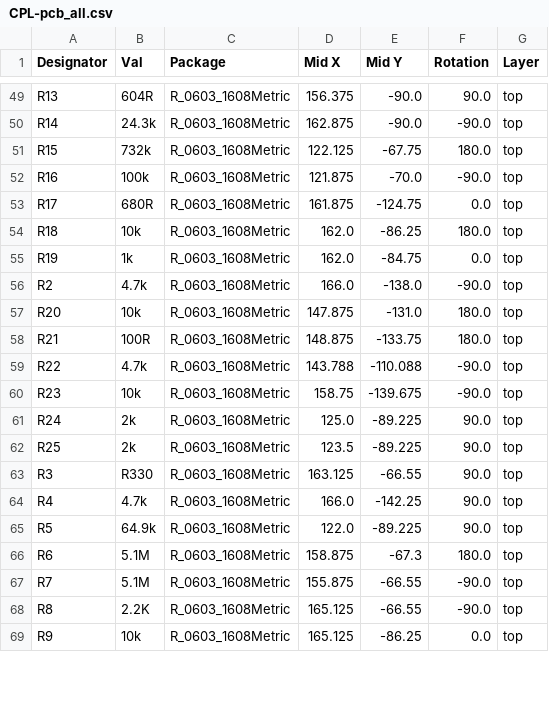
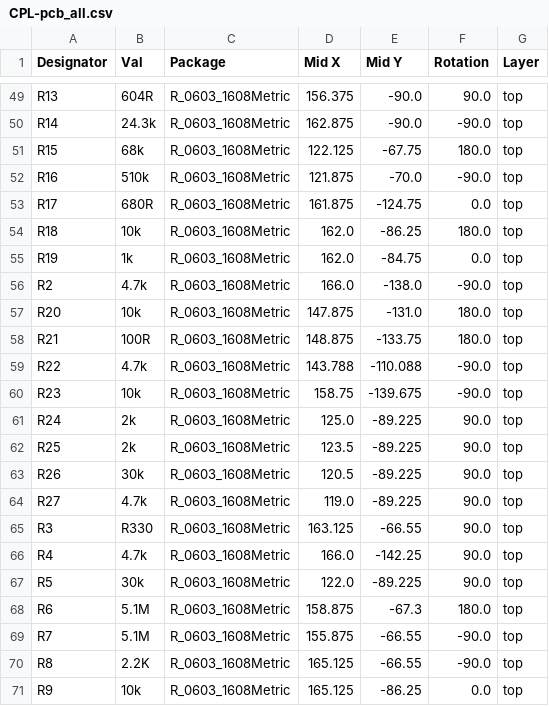
Before and after one commit to legitOrganisation/project_tripcharm, a CSV file: elec/pcb_all/jlcpcb/production_files/CPL-pcb_all.csv, drawn as a sheet; only a part is shown, gaps mark what is left out.

```diff
--- a/elec/pcb_all/jlcpcb/production_files/CPL-pcb_all.csv
+++ b/elec/pcb_all/jlcpcb/production_files/CPL-pcb_all.csv
@@ -50,4 +50,4 @@ R13,604R,R_0603_1608Metric,156.375,-90.0,90.0,top
 R14,24.3k,R_0603_1608Metric,162.875,-90.0,-90.0,top
-R15,732k,R_0603_1608Metric,122.125,-67.75,180.0,top
-R16,100k,R_0603_1608Metric,121.875,-70.0,-90.0,top
+R15,68k,R_0603_1608Metric,122.125,-67.75,180.0,top
+R16,510k,R_0603_1608Metric,121.875,-70.0,-90.0,top
 R17,680R,R_0603_1608Metric,161.875,-124.75,0.0,top
@@ -62,5 +62,7 @@ R24,2k,R_0603_1608Metric,125.0,-89.225,90.0,top
 R25,2k,R_0603_1608Metric,123.5,-89.225,90.0,top
+R26,30k,R_0603_1608Metric,120.5,-89.225,90.0,top
+R27,4.7k,R_0603_1608Metric,119.0,-89.225,90.0,top
 R3,R330,R_0603_1608Metric,163.125,-66.55,90.0,top
 R4,4.7k,R_0603_1608Metric,166.0,-142.25,90.0,top
-R5,64.9k,R_0603_1608Metric,122.0,-89.225,90.0,top
+R5,30k,R_0603_1608Metric,122.0,-89.225,90.0,top
 R6,5.1M,R_0603_1608Metric,158.875,-67.3,180.0,top
```
Also changed, not shown: elec/pcb_all/jlcpcb/production_files/BOM-pcb_all.csv, 25 other files.
